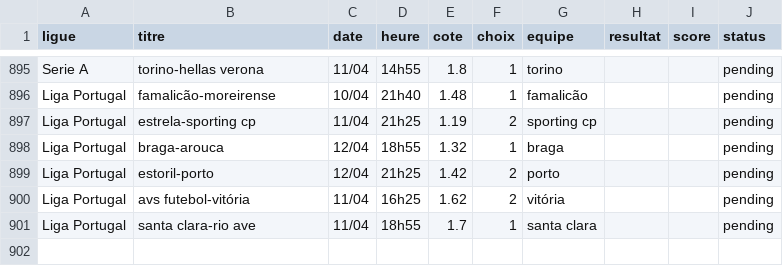
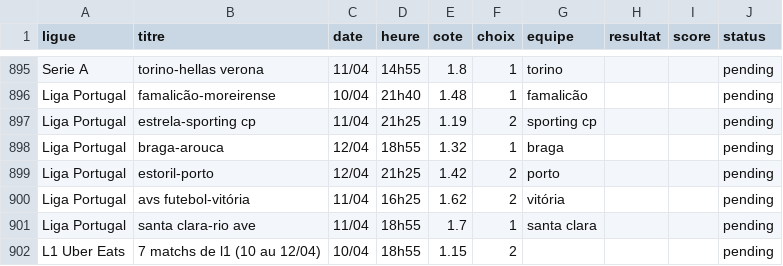
Before and after one commit to DavidSlskB/AlgoPari, a CSV file: data/pending_matches.csv, drawn as a sheet; only a part is shown, gaps mark what is left out.

```diff
--- a/data/pending_matches.csv
+++ b/data/pending_matches.csv
@@ -901 +901,2 @@ Liga Portugal,avs futebol-vitória,11/04,16h25,1.62,2,vitória,,,pending
 Liga Portugal,santa clara-rio ave,11/04,18h55,1.7,1,santa clara,,,pending
+L1 Uber Eats,7 matchs de l1 (10 au 12/04),10/04,18h55,1.15,2,,,,pending
```
Also changed, not shown: 1 other file.
